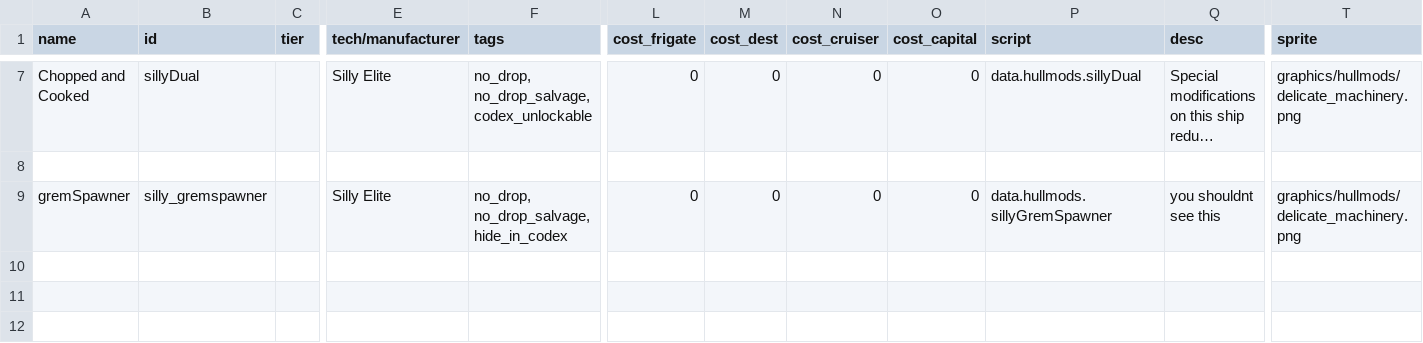
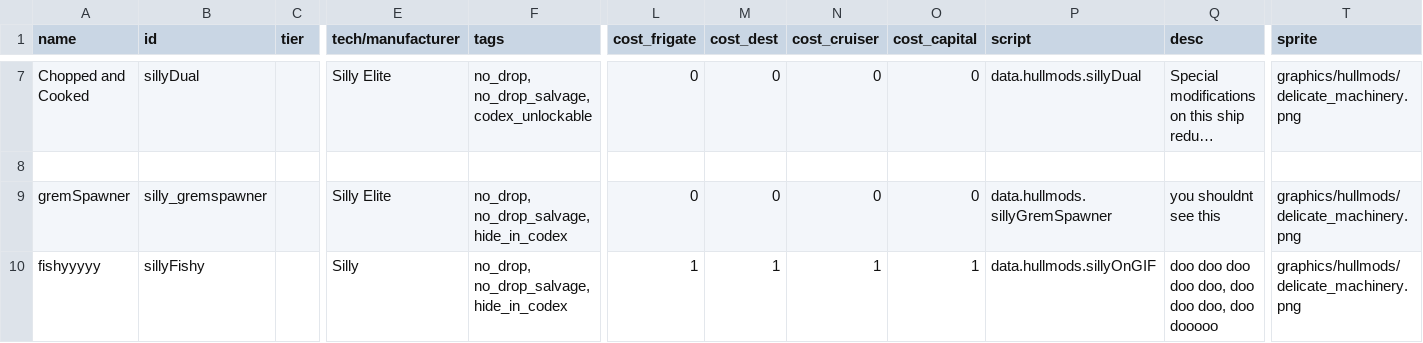
Before and after one commit to a-naranja/Silly-Mod, a CSV file: data/hullmods/hull_mods.csv, drawn as a sheet; only a part is shown, gaps mark what is left out; long unchanged cells end in …; rows hold the shown columns only; the diff names each change by its address in the sheet, - before the commit and + after, or states it on an @@ line.

```diff
--- a/data/hullmods/hull_mods.csv
+++ b/data/hullmods/hull_mods.csv
+row 10: fishyyyyy | sillyFishy |  | Silly | no_drop, no_drop_salvage, hide_in_codex | 1 | 1 | 1 | 1 | data.hullmods.sillyOnGIF | doo doo doo doo doo, doo doo doo, doo dooooo | graphics/hullmods/delicate_machinery.png
```
Also changed, not shown: data/campaign/industries.csv, data/characters/skills/skill_data.csv, 29 other files.
